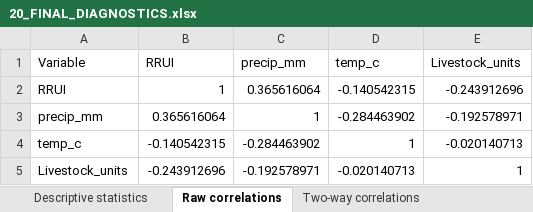
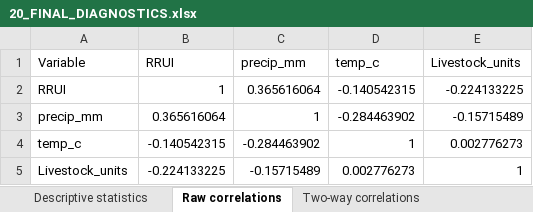
Before and after one commit to Serik1961/Saiga_RRUI_NDVI, an Excel workbook: results/diagnostics/20_FINAL_DIAGNOSTICS.xlsx, sheet Raw correlations, drawn as a sheet; values as stored, in another font and other column widths than the file's, no borders; the diff names each change by its address in the sheet, - before the commit and + after, or states it on an @@ line.

```diff
--- a/results/diagnostics/20_FINAL_DIAGNOSTICS.xlsx (sheet Raw correlations)
+++ b/results/diagnostics/20_FINAL_DIAGNOSTICS.xlsx (sheet Raw correlations)
-E2 (Livestock_units): -0.243912696
+E2 (Livestock_units): -0.224133225
-E3 (Livestock_units): -0.192578971
+E3 (Livestock_units): -0.15715489
-E4 (Livestock_units): -0.020140713
+E4 (Livestock_units): 0.002776273
-B5 (RRUI): -0.243912696
+B5 (RRUI): -0.224133225
-C5 (precip_mm): -0.192578971
+C5 (precip_mm): -0.15715489
-D5 (temp_c): -0.020140713
+D5 (temp_c): 0.002776273
```
Also changed, not shown: sheet Two-way correlations, sheet Within variation, sheet Descriptive statistics, data/processed/Panel_RRUI_NDVI_MaySep_Climate_AprOct_Livestock.xlsx, results/tables/11_TWFE_climate_results.xlsx, 56 other files.
